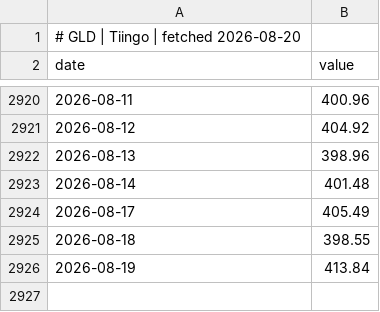
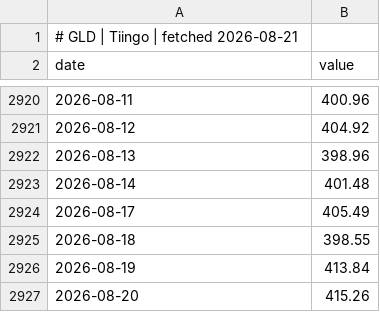
Before and after one commit to GunDamnBoy/chart-of-the-day, a CSV file: data/series/GLD.csv, drawn as a sheet; only a part is shown, gaps mark what is left out.

```diff
--- a/data/series/GLD.csv
+++ b/data/series/GLD.csv
@@ -1,2 +1,2 @@
-# GLD | Tiingo | fetched 2026-08-20
+# GLD | Tiingo | fetched 2026-08-21
 date,value
@@ -2926 +2926,2 @@ date,value
 2026-08-19,413.84
+2026-08-20,415.26
```
Also changed, not shown: data/series/CPER.csv, data/series/FEZ.csv, 34 other files.
